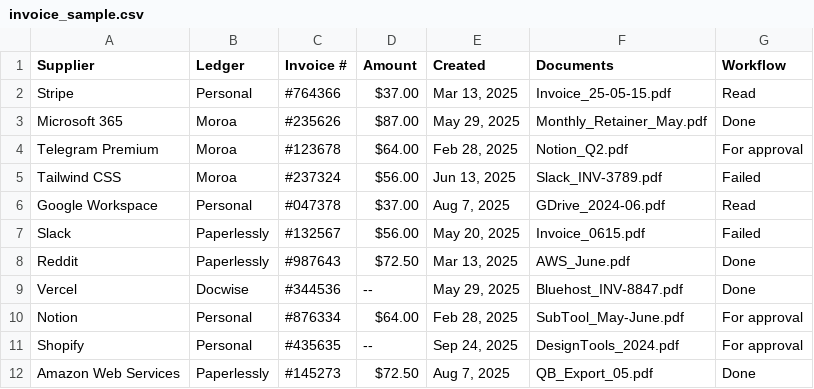
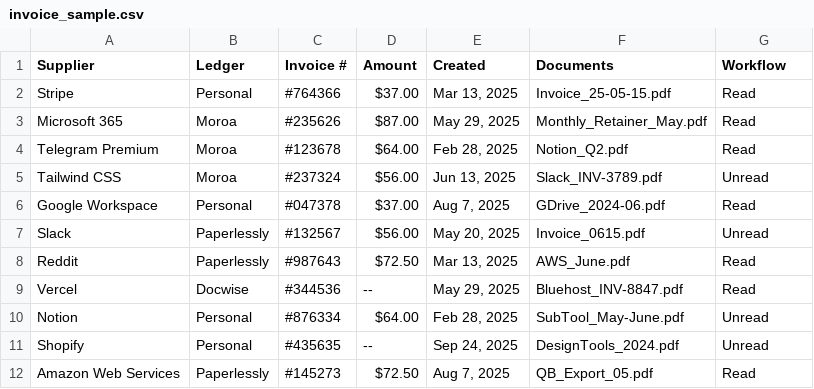
Before and after one commit to data-intelligence-analysis/ai-assistants, a CSV file: agents/accounting/invoice_handler/dashboard/invoice_sample.csv, drawn as a sheet.

```diff
--- a/agents/accounting/invoice_handler/dashboard/invoice_sample.csv
+++ b/agents/accounting/invoice_handler/dashboard/invoice_sample.csv
@@ -2,11 +2,11 @@ Supplier,Ledger,Invoice #,Amount,Created,Documents,Workflow
 Stripe,Personal,#764366,$37.00,"Mar 13, 2025",Invoice_25-05-15.pdf,Read
-Microsoft 365,Moroa,#235626,$87.00,"May 29, 2025",Monthly_Retainer_May.pdf,Done
-Telegram Premium,Moroa,#123678,$64.00,"Feb 28, 2025",Notion_Q2.pdf,For approval
-Tailwind CSS,Moroa,#237324,$56.00,"Jun 13, 2025",Slack_INV-3789.pdf,Failed
+Microsoft 365,Moroa,#235626,$87.00,"May 29, 2025",Monthly_Retainer_May.pdf,Read
+Telegram Premium,Moroa,#123678,$64.00,"Feb 28, 2025",Notion_Q2.pdf,Read
+Tailwind CSS,Moroa,#237324,$56.00,"Jun 13, 2025",Slack_INV-3789.pdf,Unread
 Google Workspace,Personal,#047378,$37.00,"Aug 7, 2025",GDrive_2024-06.pdf,Read
-Slack,Paperlessly,#132567,$56.00,"May 20, 2025",Invoice_0615.pdf,Failed
-Reddit,Paperlessly,#987643,$72.50,"Mar 13, 2025",AWS_June.pdf,Done
-Vercel,Docwise,#344536,--,"May 29, 2025",Bluehost_INV-8847.pdf,Done
-Notion,Personal,#876334,$64.00,"Feb 28, 2025",SubTool_May-June.pdf,For approval
-Shopify,Personal,#435635,--,"Sep 24, 2025",DesignTools_2024.pdf,For approval
-Amazon Web Services,Paperlessly,#145273,$72.50,"Aug 7, 2025",QB_Export_05.pdf,Done
+Slack,Paperlessly,#132567,$56.00,"May 20, 2025",Invoice_0615.pdf,Unread
+Reddit,Paperlessly,#987643,$72.50,"Mar 13, 2025",AWS_June.pdf,Read
+Vercel,Docwise,#344536,--,"May 29, 2025",Bluehost_INV-8847.pdf,Read
+Notion,Personal,#876334,$64.00,"Feb 28, 2025",SubTool_May-June.pdf,Unread
+Shopify,Personal,#435635,--,"Sep 24, 2025",DesignTools_2024.pdf,Unread
+Amazon Web Services,Paperlessly,#145273,$72.50,"Aug 7, 2025",QB_Export_05.pdf,Read
```
Also changed, not shown: 4 other files.
